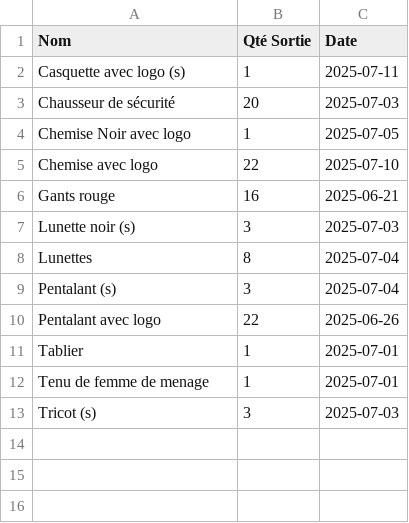
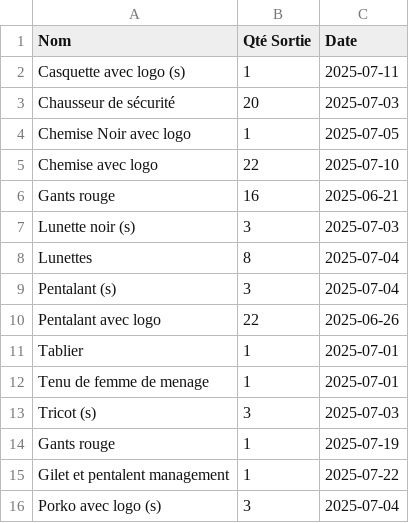
Before and after one commit to Ait-Omar/Gestion-de-stock, a CSV file: data/sorties.csv, drawn as a sheet.

```diff
--- a/data/sorties.csv
+++ b/data/sorties.csv
@@ -13 +13,4 @@ Tenu de femme de menage,1,2025-07-01
 Tricot (s),3,2025-07-03
+Gants rouge,1,2025-07-19
+Gilet et pentalent management,1,2025-07-22
+Porko avec logo (s),3,2025-07-04
```
Also changed, not shown: data/entrees.csv, data/stock.csv, 1 other file.
